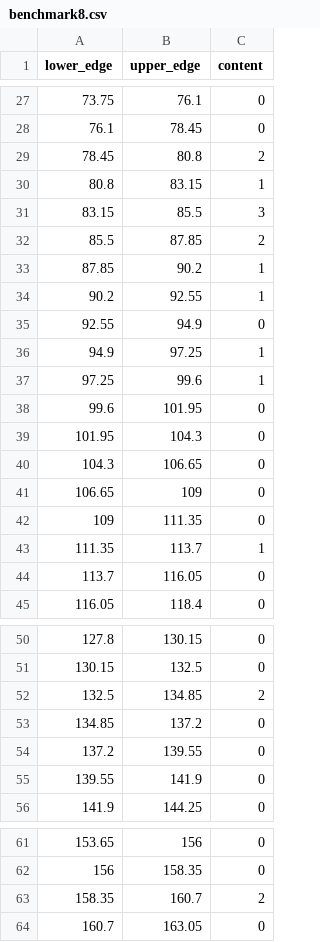
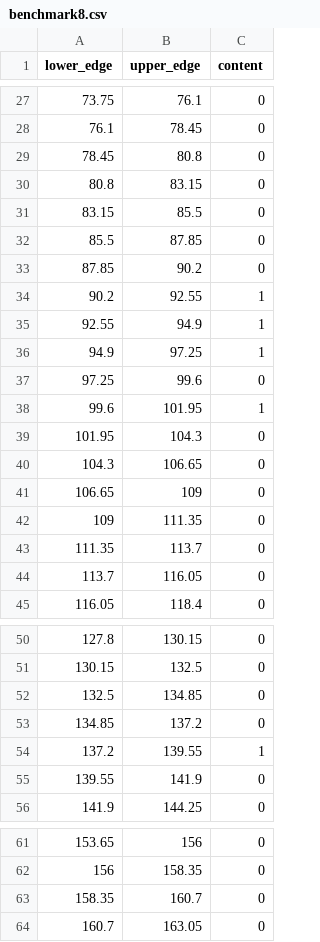
Before and after one commit to masonproffitt/opendata-benchmarks, a CSV file: csv/benchmark8.csv, drawn as a sheet; only a part is shown, gaps mark what is left out; the diff covers the shown part only.

```diff
--- a/csv/benchmark8.csv
+++ b/csv/benchmark8.csv
@@ -28,12 +28,12 @@ lower_edge,upper_edge,content
 76.1,78.45,0
-78.45,80.8,2
-80.8,83.15,1
-83.15,85.5,3
-85.5,87.85,2
-87.85,90.2,1
+78.45,80.8,0
+80.8,83.15,0
+83.15,85.5,0
+85.5,87.85,0
+87.85,90.2,0
 90.2,92.55,1
-92.55,94.9,0
+92.55,94.9,1
 94.9,97.25,1
-97.25,99.6,1
-99.6,101.95,0
+97.25,99.6,0
+99.6,101.95,1
 101.95,104.3,0
@@ -42,3 +42,3 @@ lower_edge,upper_edge,content
 109,111.35,0
-111.35,113.7,1
+111.35,113.7,0
 113.7,116.05,0
@@ -51,5 +51,5 @@ lower_edge,upper_edge,content
 130.15,132.5,0
-132.5,134.85,2
+132.5,134.85,0
 134.85,137.2,0
-137.2,139.55,0
+137.2,139.55,1
 139.55,141.9,0
@@ -62,3 +62,3 @@ lower_edge,upper_edge,content
 156,158.35,0
-158.35,160.7,2
+158.35,160.7,0
 160.7,163.05,0
```
Also changed, not shown: 21 edited cells elsewhere in this file, 2 other files.
